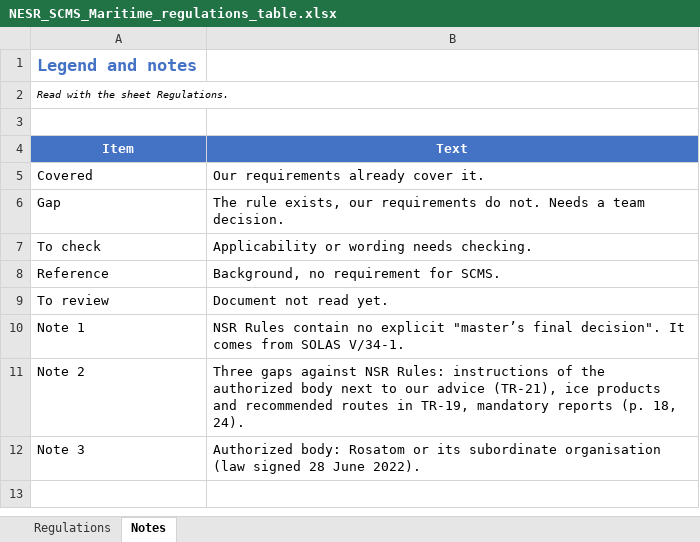
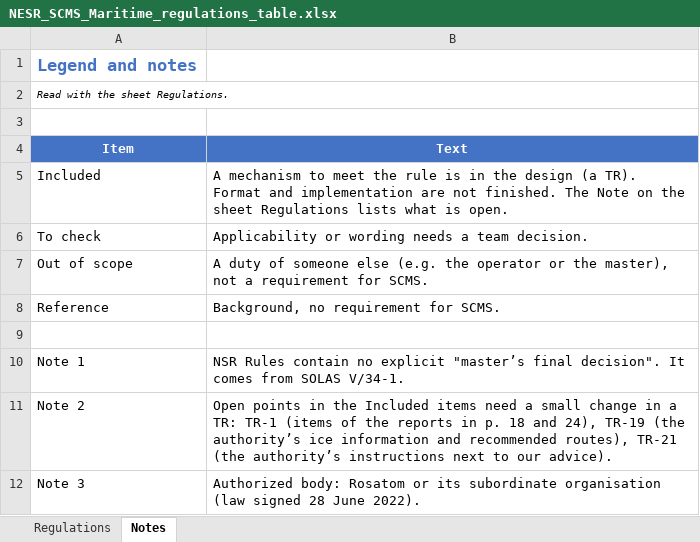
Before and after one commit to VladZg/NESR, an Excel workbook: 09_Maritime_Compliance/NESR_SCMS_Maritime_regulations_table.xlsx, sheet Notes, drawn as a sheet; values as stored, in another font and other column widths than the file's, no borders; charts and pictures not drawn; removed rows and columns are numbered as before the commit, all else as after; the diff names each change by its address in the sheet, - before the commit and + after, or states it on an @@ line.

Commit message:
FIX: maritime regulations status of regulations

```diff
--- a/09_Maritime_Compliance/NESR_SCMS_Maritime_regulations_table.xlsx (sheet Notes)
+++ b/09_Maritime_Compliance/NESR_SCMS_Maritime_regulations_table.xlsx (sheet Notes)
-row 5: Covered | Our requirements already cover it.
-row 6: Gap | The rule exists, our requirements do not. Needs a team decision.
+row 5: Included | A mechanism to meet the rule is in the design (a TR). Format and implementation are not finished. The Note on the sheet Regulations lists what is open.
-B6 (Text): Applicability or wording needs checking.
+B6 (Text): Applicability or wording needs a team decision.
+row 7: Out of scope | A duty of someone else (e.g. the operator or the master), not a requirement for SCMS.
-row 9: To review | Document not read yet.
+row 9: (empty)
-B11 (Text): Three gaps against NSR Rules: instructions of the authorized body next to our advice (TR-21), ice products and recommended routes in TR-19, mandatory reports (p. 18, 24).
+B11 (Text): Open points in the Included items need a small change in a TR: TR-1 (items of the reports in p. 18 and 24), TR-19 (the authority’s ice information and recommended routes), TR-21 (the authority’s instructions next to our advice).
```
Also changed, not shown: sheet Regulations, charts or pictures.
